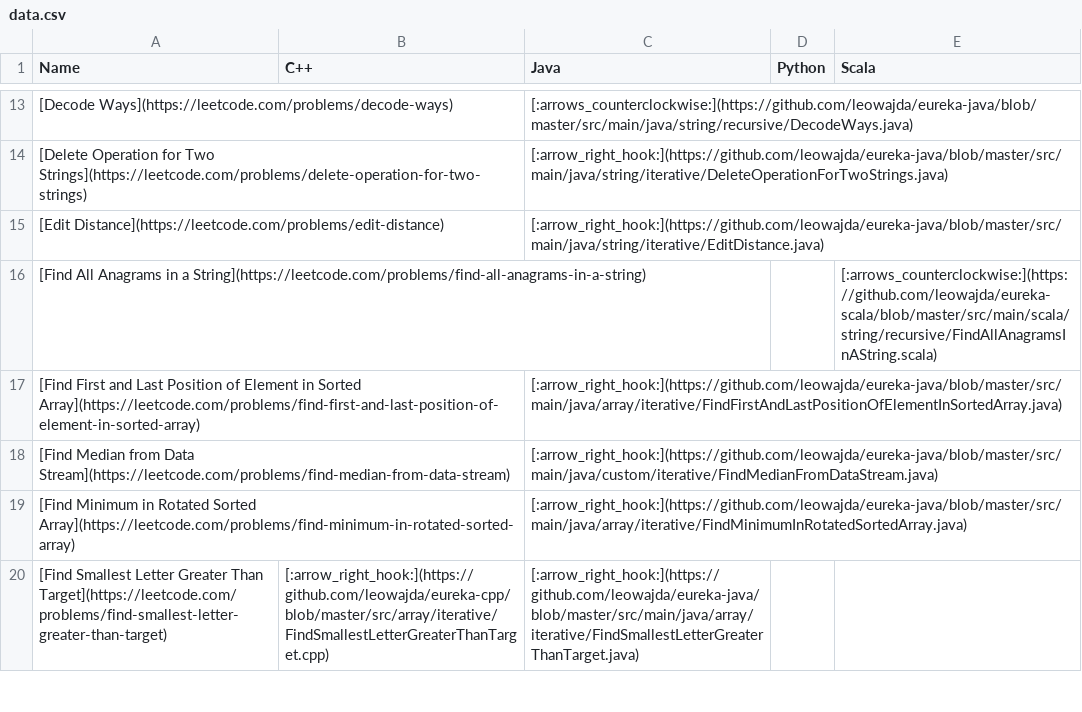
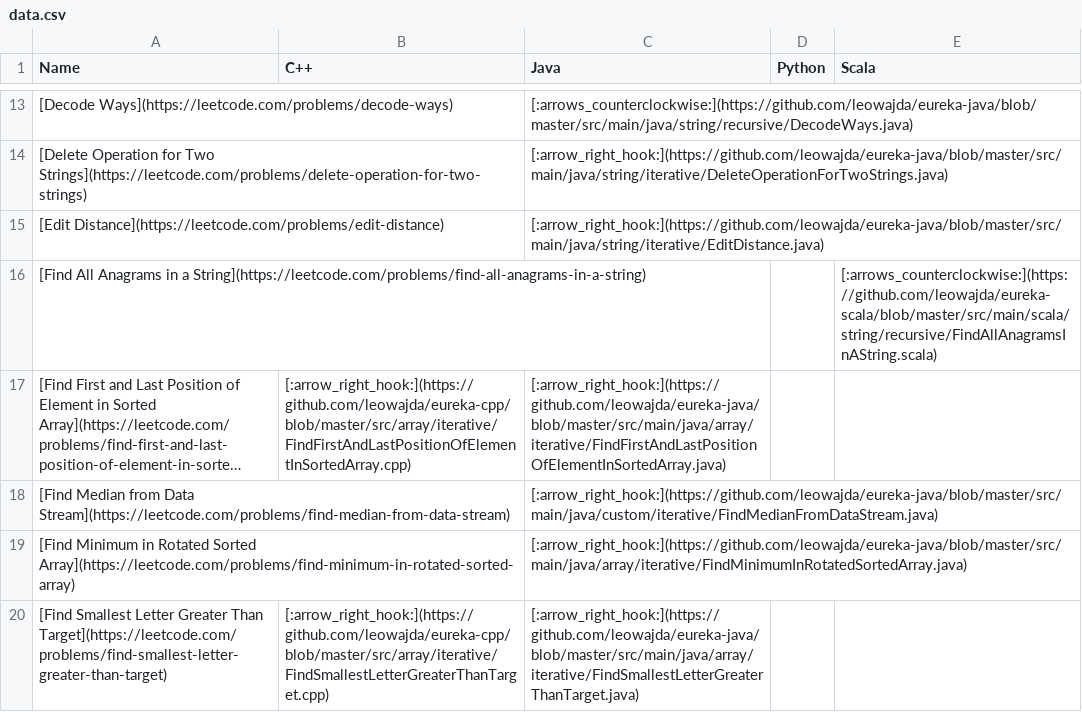
Before and after one commit to leowajda/eureka, a CSV file: content/data.csv, drawn as a sheet; only a part is shown, gaps mark what is left out; long unchanged cells end in …; the diff names each change by its address in the sheet, - before the commit and + after, or states it on an @@ line.

```diff
--- a/content/data.csv
+++ b/content/data.csv
-B17 (C++): (empty)
+B17 (C++): [:arrow_right_hook:](https://github.com/leowajda/eureka-cpp/blob/master/src/array/iterative/FindFirstAndLastPositionOfElementInSortedArray.cpp)
```
Also changed, not shown: 1 other file.
